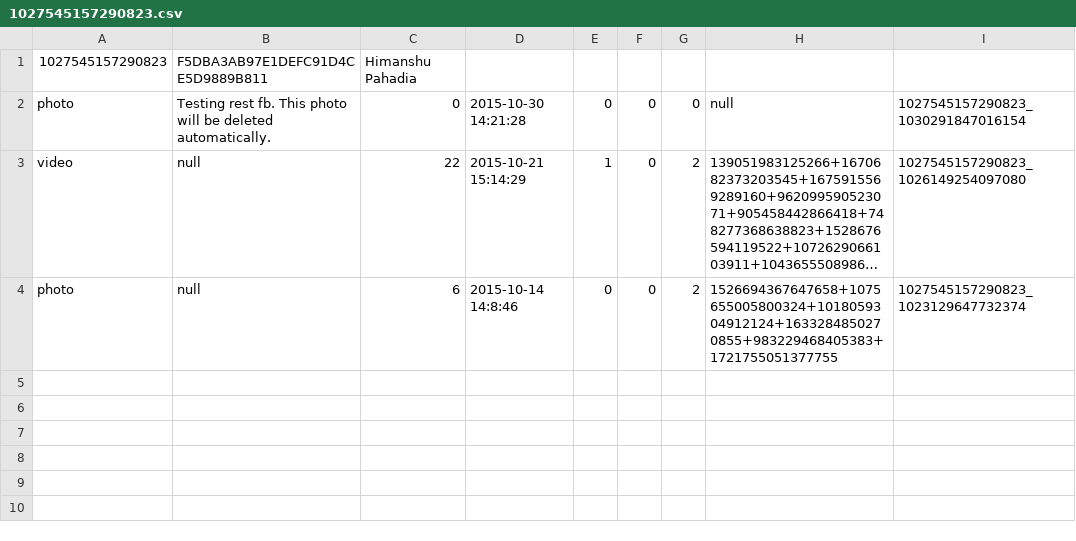
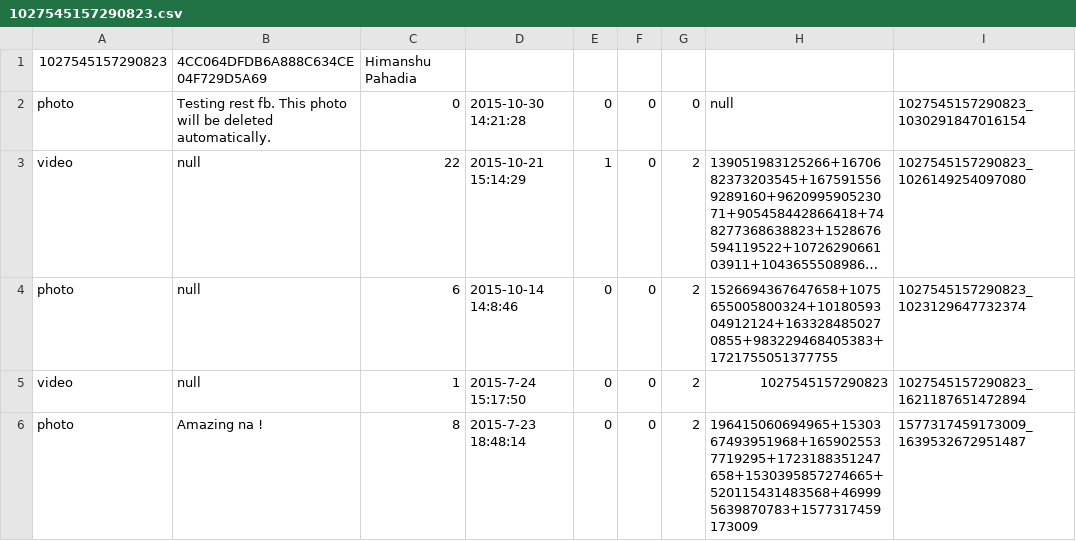
Before and after one commit to pahadiahimanshu/FBLogin, a CSV file: FBLogin/userInfo/1027545157290823.csv, drawn as a sheet; only a part is shown; long unchanged cells end in …; the diff covers the shown part only; the diff names each change by its address in the sheet, - before the commit and + after, or states it on an @@ line.

```diff
--- a/FBLogin/userInfo/1027545157290823.csv
+++ b/FBLogin/userInfo/1027545157290823.csv
-B1: F5DBA3AB97E1DEFC91D4CE5D9889B811
+B1: 4CC064DFDB6A888C634CE04F729D5A69
+row 5: video | null | 1 | 2015-7-24 15:17:50 | 0 | 0 | 2 | 1027545157290823 | 1027545157290823_1621187651472894
+row 6: photo | Amazing na ! | 8 | 2015-7-23 18:48:14 | 0 | 0 | 2 | 196415060694965+1530367493951968+1659025537719295+1723188351247658+1530395857274665+520115431483568+469995639870783+1577317459173009 | 1577317459173009_1639532672951487
```
Also changed, not shown: 15 added rows elsewhere in this file, FBLogin/userInfo/1018059304912124.csv, 8 other files.
